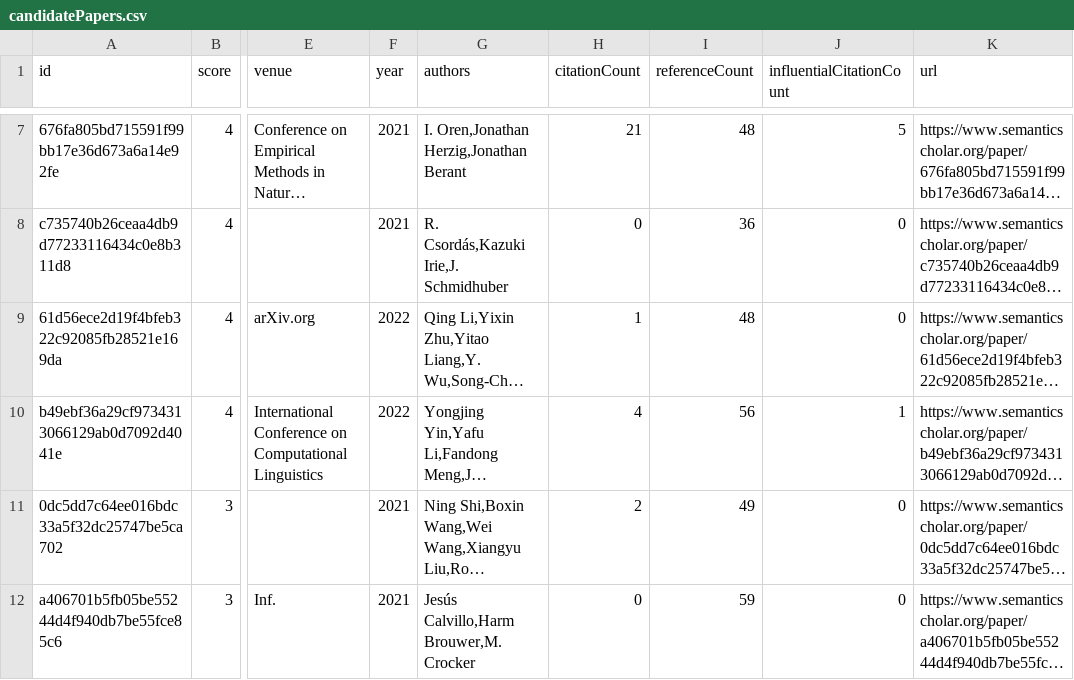
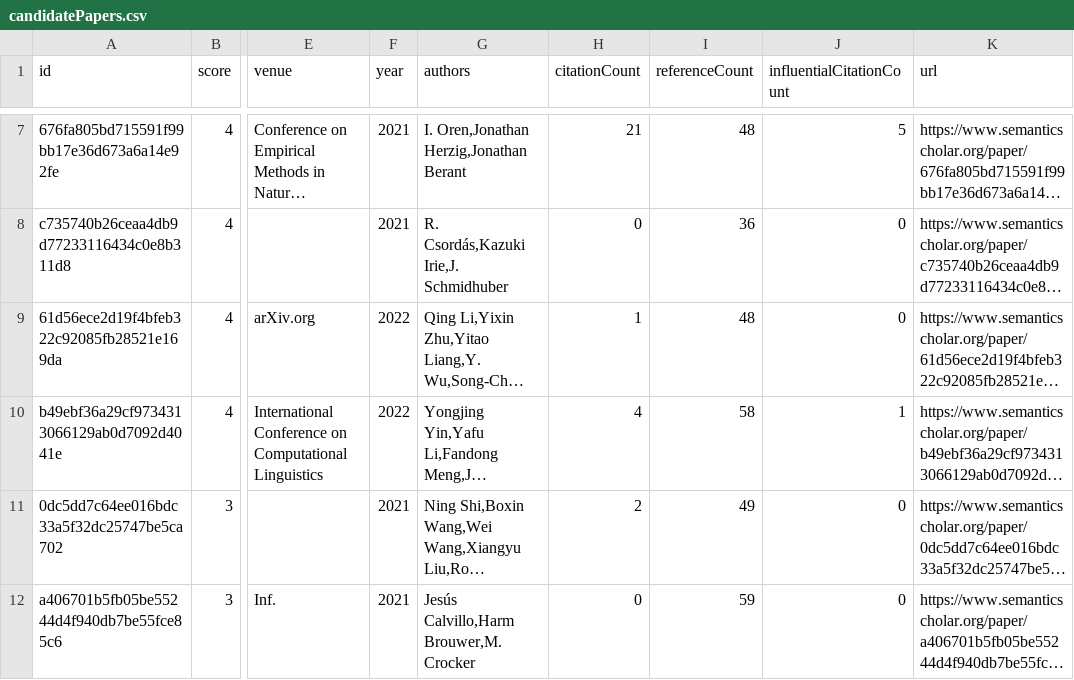
Before and after one commit to avi-jit/compositional-generalization-lit-review, a CSV file: data/candidatePapers.csv, drawn as a sheet; only a part is shown, gaps mark what is left out; long unchanged cells end in …; the diff covers the shown part only; the diff names each change by its address in the sheet, - before the commit and + after, or states it on an @@ line.

```diff
--- a/data/candidatePapers.csv
+++ b/data/candidatePapers.csv
-I10 (referenceCount): 56
+I10 (referenceCount): 58
```
Also changed, not shown: 15 edited cells elsewhere in this file, 2 other files.
